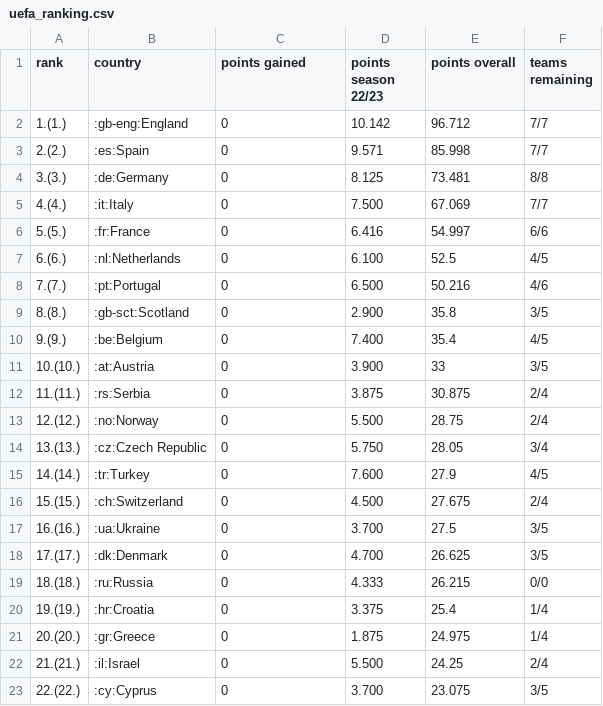
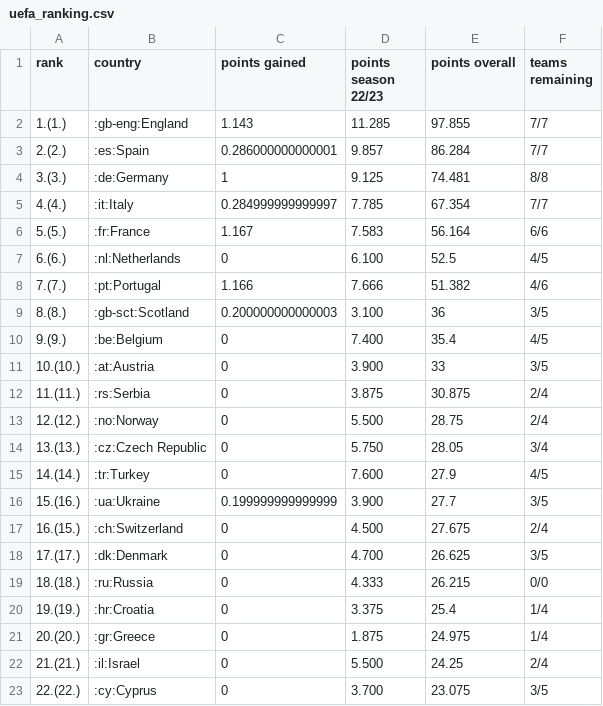
Before and after one commit to swissfootdata/UEFA_Rankings, a CSV file: Output/uefa_ranking.csv, drawn as a sheet; only a part is shown.

```diff
--- a/Output/uefa_ranking.csv
+++ b/Output/uefa_ranking.csv
@@ -1,10 +1,10 @@
 "rank","country","points gained","points season 22/23","points overall","teams remaining"
-"1.(1.)",":gb-eng:England",0,"10.142",96.712,"7/7"
-"2.(2.)",":es:Spain",0,"9.571",85.998,"7/7"
-"3.(3.)",":de:Germany",0,"8.125",73.481,"8/8"
-"4.(4.)",":it:Italy",0,"7.500",67.069,"7/7"
-"5.(5.)",":fr:France",0,"6.416",54.997,"6/6"
+"1.(1.)",":gb-eng:England",1.143,"11.285",97.855,"7/7"
+"2.(2.)",":es:Spain",0.286000000000001,"9.857",86.284,"7/7"
+"3.(3.)",":de:Germany",1,"9.125",74.481,"8/8"
+"4.(4.)",":it:Italy",0.284999999999997,"7.785",67.354,"7/7"
+"5.(5.)",":fr:France",1.167,"7.583",56.164,"6/6"
 "6.(6.)",":nl:Netherlands",0,"6.100",52.5,"4/5"
-"7.(7.)",":pt:Portugal",0,"6.500",50.216,"4/6"
-"8.(8.)",":gb-sct:Scotland",0,"2.900",35.8,"3/5"
+"7.(7.)",":pt:Portugal",1.166,"7.666",51.382,"4/6"
+"8.(8.)",":gb-sct:Scotland",0.200000000000003,"3.100",36,"3/5"
 "9.(9.)",":be:Belgium",0,"7.400",35.4,"4/5"
@@ -15,4 +15,4 @@
 "14.(14.)",":tr:Turkey",0,"7.600",27.9,"4/5"
-"15.(15.)",":ch:Switzerland",0,"4.500",27.675,"2/4"
-"16.(16.)",":ua:Ukraine",0,"3.700",27.5,"3/5"
+"15.(16.)",":ua:Ukraine",0.199999999999999,"3.900",27.7,"3/5"
+"16.(15.)",":ch:Switzerland",0,"4.500",27.675,"2/4"
 "17.(17.)",":dk:Denmark",0,"4.700",26.625,"3/5"
```
Also changed, not shown: Output/ranking_map_data_teams.csv, Output/ranking_map_data_teams_season.csv, 9 other files.
